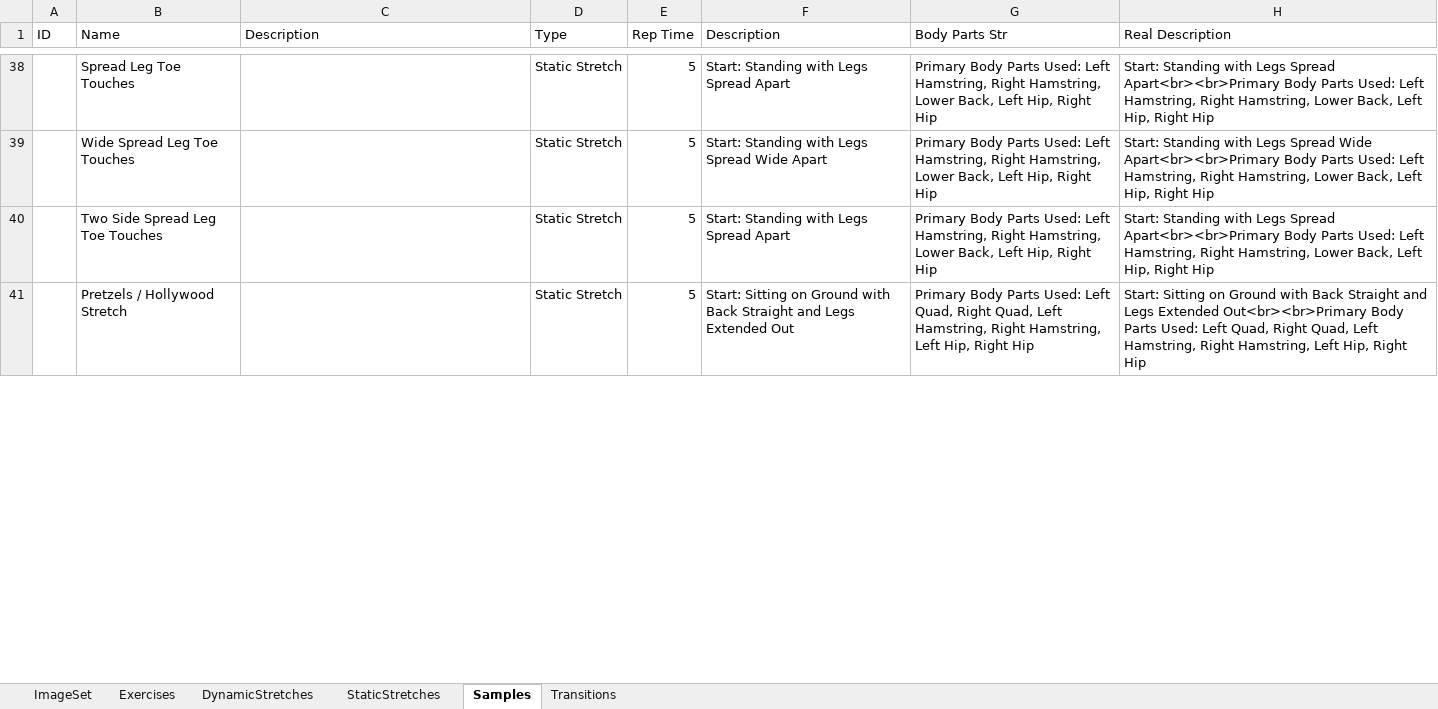
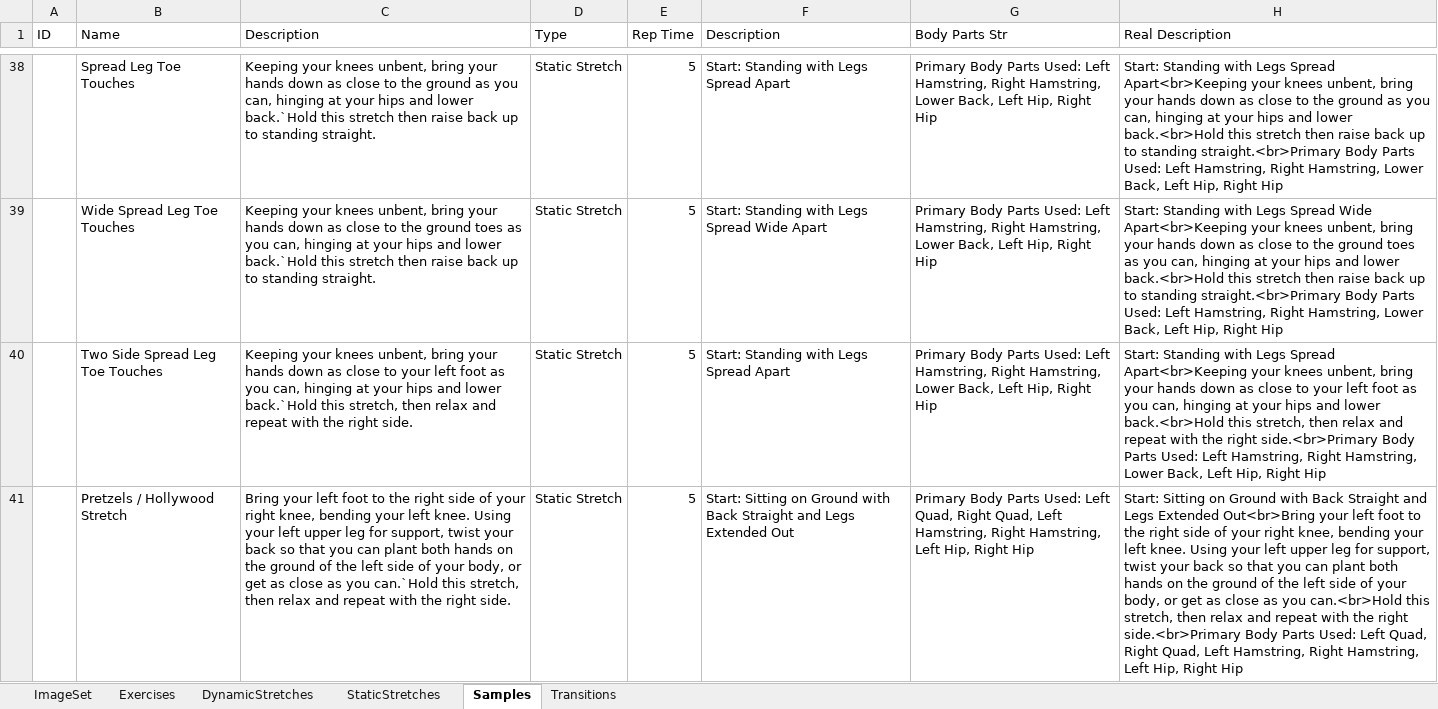
Before and after one commit to kopatsis/i9posesa, an Excel workbook: posesaxl.xlsx, sheet Samples, drawn as a sheet; only a part is shown, gaps mark what is left out; values as stored, in another font and other column widths than the file's, no borders; the diff covers the shown part only; the diff names each change by its address in the sheet, - before the commit and + after, or states it on an @@ line.

Commit message:
desc updates

```diff
--- a/posesaxl.xlsx (sheet Samples)
+++ b/posesaxl.xlsx (sheet Samples)
-C38 (Description): (empty)
+C38 (Description): Keeping your knees unbent, bring your hands down as close to the ground as you can, hinging at your hips and lower back.`Hold this stretch then raise back up to standing straight.
-H38 (Real Description): …Legs Spread Apart<br><br>Primary Body Parts…
+H38 (Real Description): …Legs Spread Apart<br>Keeping your knees unbent, bring your hands down as close to the ground as you can, hinging at your hips and lower back.<br>Hold this stretch then raise back up to standing straight.<br>Primary Body Parts…
-C39 (Description): (empty)
+C39 (Description): Keeping your knees unbent, bring your hands down as close to the ground toes as you can, hinging at your hips and lower back.`Hold this stretch then raise back up to standing straight.
-H39 (Real Description): …Spread Wide Apart<br><br>Primary Body Parts…
+H39 (Real Description): …Spread Wide Apart<br>Keeping your knees unbent, bring your hands down as close to the ground toes as you can, hinging at your hips and lower back.<br>Hold this stretch then raise back up to standing straight.<br>Primary Body Parts…
-C40 (Description): (empty)
+C40 (Description): Keeping your knees unbent, bring your hands down as close to your left foot as you can, hinging at your hips and lower back.`Hold this stretch, then relax and repeat with the right side.
-H40 (Real Description): …Legs Spread Apart<br><br>Primary Body Parts…
+H40 (Real Description): …Legs Spread Apart<br>Keeping your knees unbent, bring your hands down as close to your left foot as you can, hinging at your hips and lower back.<br>Hold this stretch, then relax and repeat with the right side.<br>Primary Body Parts…
-C41 (Description): (empty)
+C41 (Description): Bring your left foot to the right side of your right knee, bending your left knee. Using your left upper leg for support, twist your back so that you can plant both hands on the ground of the left side of your body, or get as close as you can.`Hold this stretch, then relax and repeat with the right side.
-H41 (Real Description): …Legs Extended Out<br><br>Primary Body Parts…
+H41 (Real Description): …Legs Extended Out<br>Bring your left foot to the right side of your right knee, bending your left knee. Using your left upper leg for support, twist your back so that you can plant both hands on the ground of the left side of your body, or get as close as you can.<br>Hold this stretch, then relax and repeat with the right side.<br>Primary Body Parts…
```
Also changed, not shown: 91 edited cells elsewhere in this sheet, sheet Exercises.
